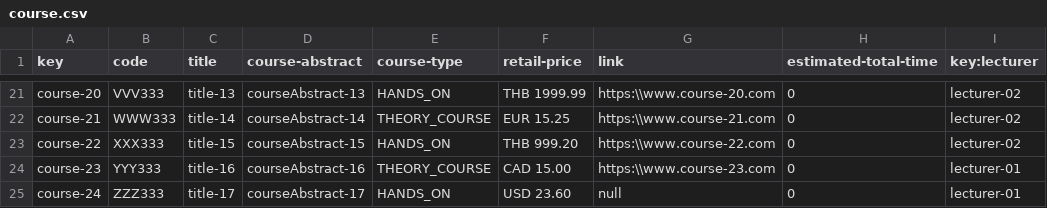
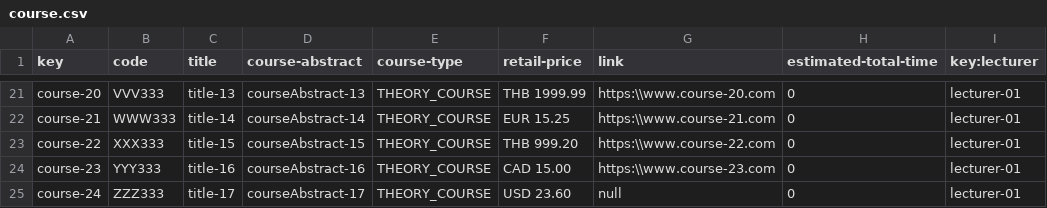
Before and after one commit to laurolmer/Acme-L3-D02, a CSV file: src/main/webapp/WEB-INF/resources/sample-data/course.csv, drawn as a sheet; only a part is shown, gaps mark what is left out; the diff covers the shown part only; the diff names each change by its address in the sheet, - before the commit and + after, or states it on an @@ line.

```diff
--- a/src/main/webapp/WEB-INF/resources/sample-data/course.csv
+++ b/src/main/webapp/WEB-INF/resources/sample-data/course.csv
-E21 (course-type): HANDS_ON
+E21 (course-type): THEORY_COURSE
-I21:I23 (key:lecturer): lecturer-02
+I21:I23 (key:lecturer): lecturer-01
-E23 (course-type): HANDS_ON
+E23 (course-type): THEORY_COURSE
-E25 (course-type): HANDS_ON
+E25 (course-type): THEORY_COURSE
```
Also changed, not shown: 32 edited cells elsewhere in this file, src/main/webapp/WEB-INF/resources/sample-data/banner.csv, src/main/webapp/WEB-INF/resources/sample-data/peep.csv, 3 other files.
